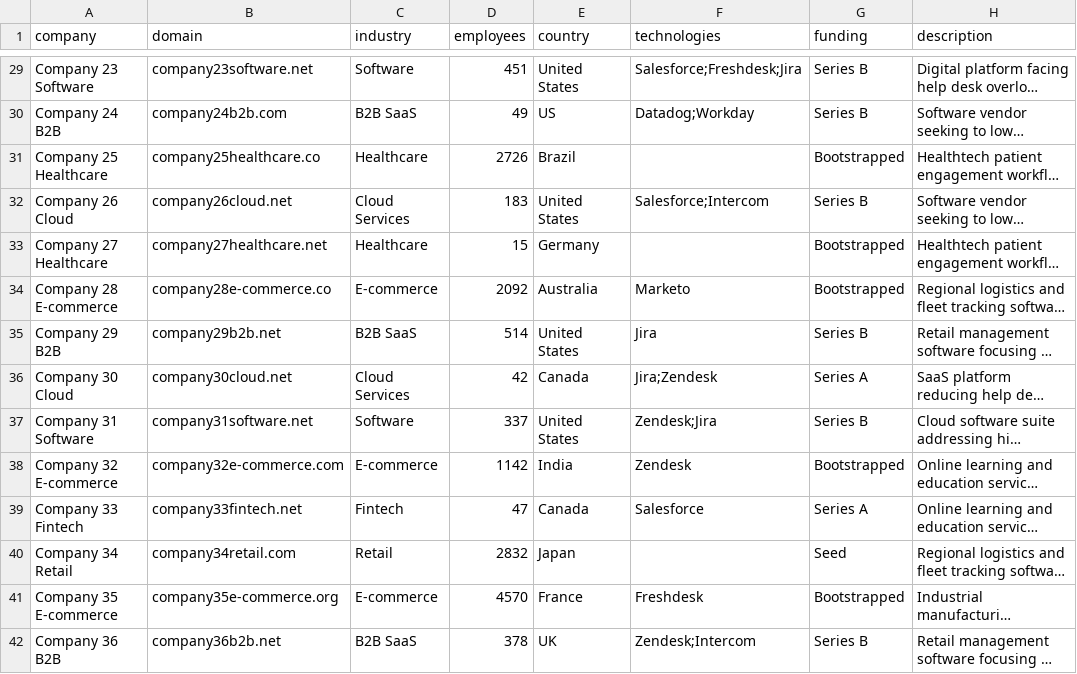
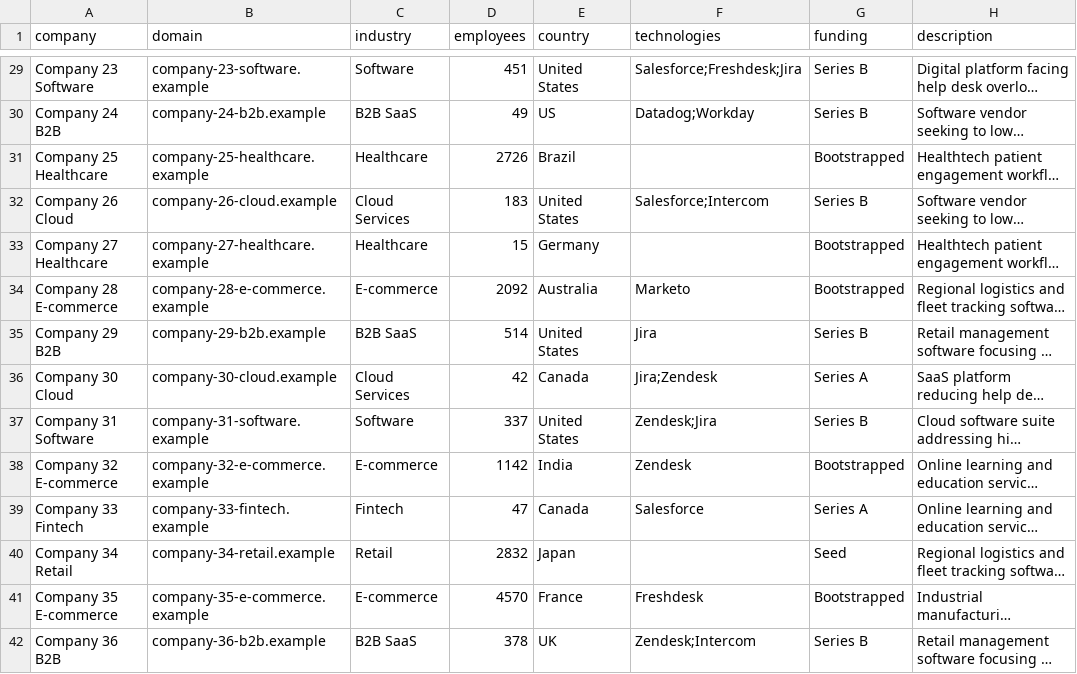
Before and after one commit to Aditya66050177/GTMOS, a CSV file: data/accounts.csv, drawn as a sheet; only a part is shown, gaps mark what is left out; long unchanged cells end in …; the diff covers the shown part only; the diff names each change by its address in the sheet, - before the commit and + after, or states it on an @@ line.

```diff
--- a/data/accounts.csv
+++ b/data/accounts.csv
-B29 (domain): company23software.net
+B29 (domain): company-23-software.example
-B30 (domain): company24b2b.com
+B30 (domain): company-24-b2b.example
-B31 (domain): company25healthcare.co
+B31 (domain): company-25-healthcare.example
-B32 (domain): company26cloud.net
+B32 (domain): company-26-cloud.example
-B33 (domain): company27healthcare.net
+B33 (domain): company-27-healthcare.example
-B34 (domain): company28e-commerce.co
+B34 (domain): company-28-e-commerce.example
-B35 (domain): company29b2b.net
+B35 (domain): company-29-b2b.example
-B36 (domain): company30cloud.net
+B36 (domain): company-30-cloud.example
-B37 (domain): company31software.net
+B37 (domain): company-31-software.example
-B38 (domain): company32e-commerce.com
+B38 (domain): company-32-e-commerce.example
-B39 (domain): company33fintech.net
+B39 (domain): company-33-fintech.example
-B40 (domain): company34retail.com
+B40 (domain): company-34-retail.example
-B41 (domain): company35e-commerce.org
+B41 (domain): company-35-e-commerce.example
-B42 (domain): company36b2b.net
+B42 (domain): company-36-b2b.example
```
Also changed, not shown: 136 edited cells elsewhere in this file, data/contacts.csv, 21 other files.
